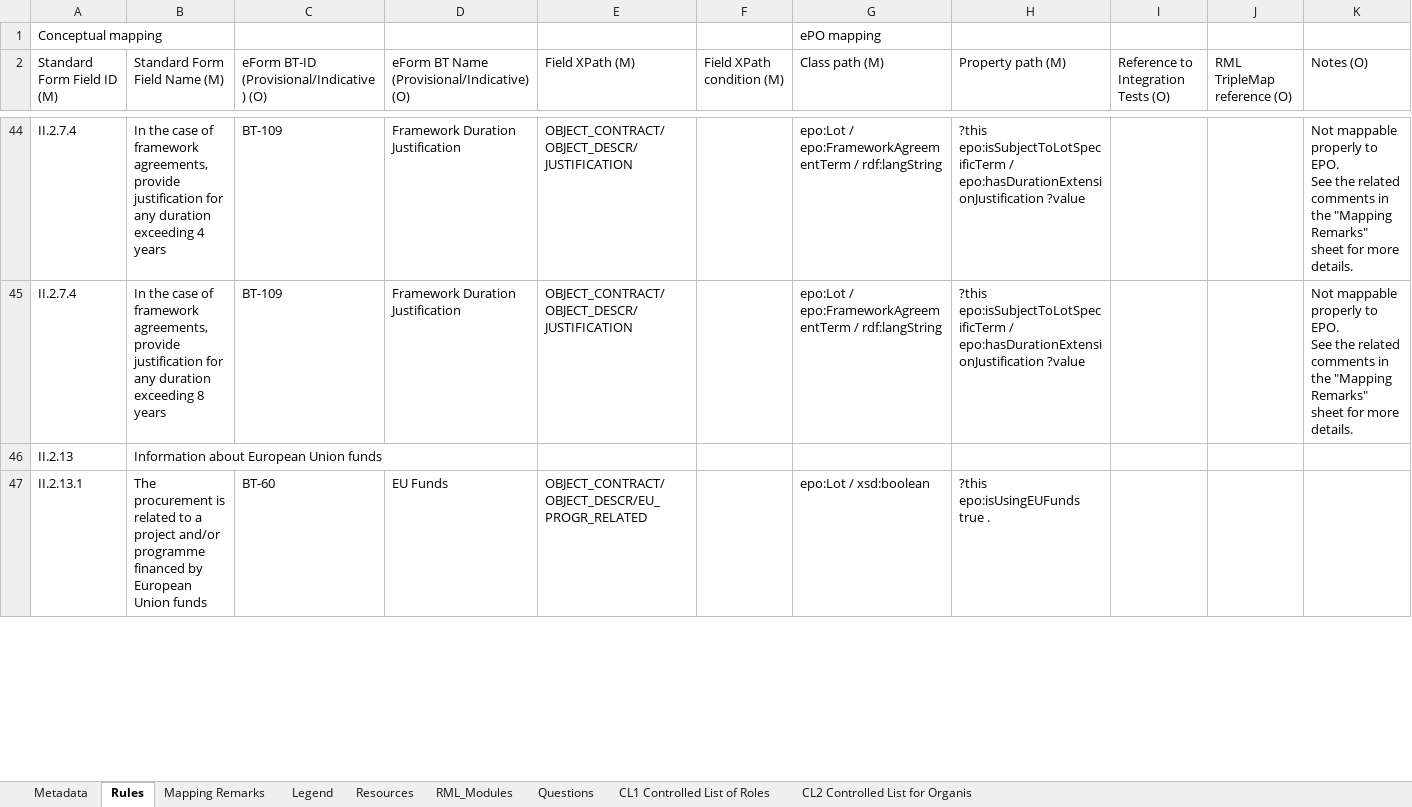
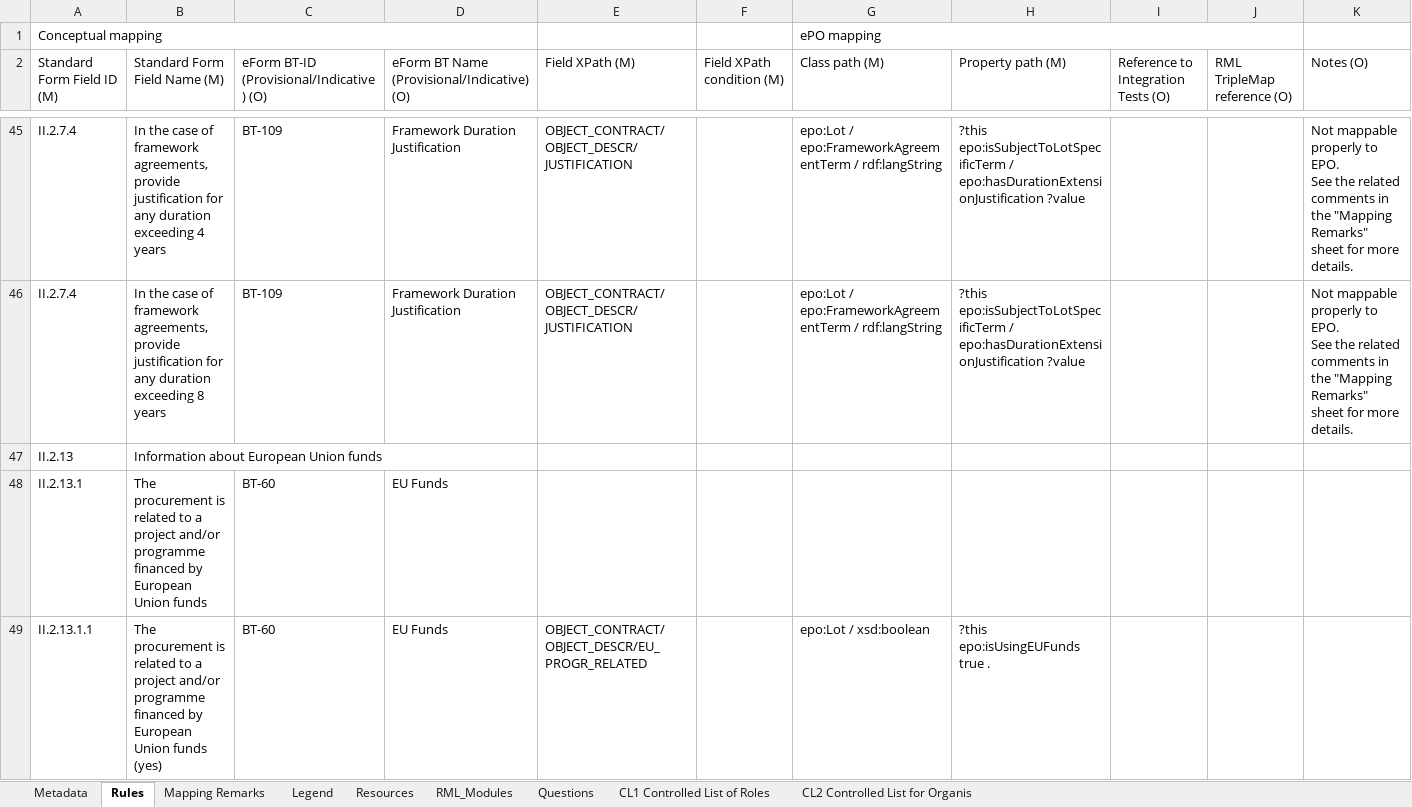
Before and after one commit to meaningfy-ws/tda-mapping-artefacts, an Excel workbook: mappings/package_F20/transformation/conceptual_mappings.xlsx, sheet Rules, drawn as a sheet; only a part is shown, gaps mark what is left out; values as stored, in another font and other column widths than the file's, no cell formats; charts and pictures and conditional formats not drawn; addresses are those after the commit; the diff covers the shown part only; the diff names each change by its address in the sheet, - before the commit and + after, or states it on an @@ line.

```diff
--- a/mappings/package_F20/transformation/conceptual_mappings.xlsx (sheet Rules)
+++ b/mappings/package_F20/transformation/conceptual_mappings.xlsx (sheet Rules)
+A1:D1 merged
+G1:J1 merged
+row 48: II.2.13.1 | The procurement is related to a project and/or programme financed by European Union funds | BT-60 | EU Funds
-A49 (Standard Form Field ID (M)): II.2.13.1
+A49 (Standard Form Field ID (M)): II.2.13.1.1
-B49 (Standard Form Field Name (M)): …Union funds
+B49 (Standard Form Field Name (M)): …Union funds (yes)
```
Also changed, not shown: 1 added row and 7 edited cells elsewhere in this sheet, sheet Metadata, cell formats, charts or pictures, mappings/package_F21/transformation/conceptual_mappings.xlsx, mappings/package_F22/transformation/conceptual_mappings.xlsx, 3 other files.
